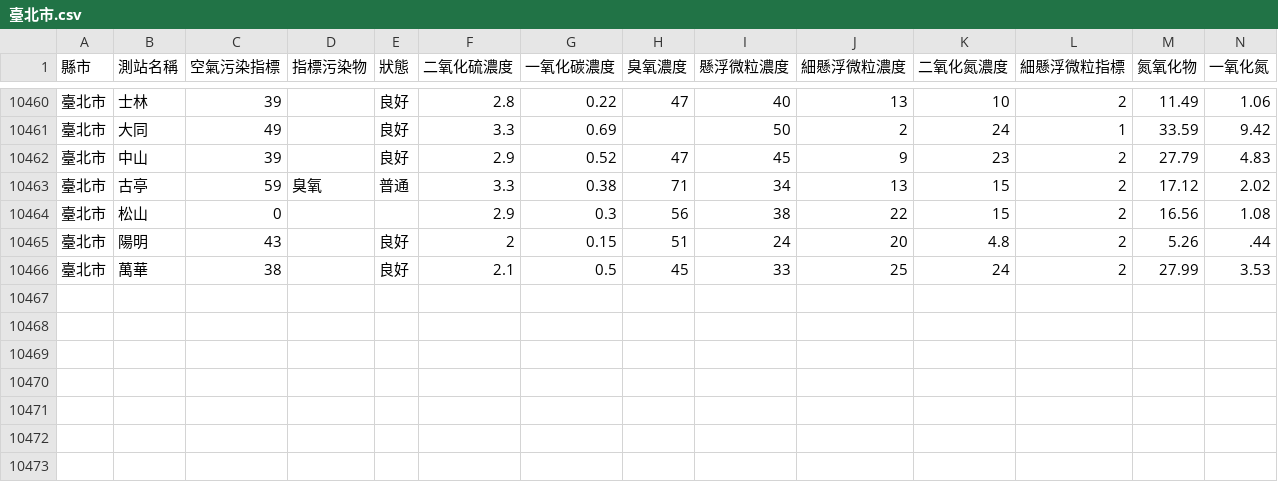
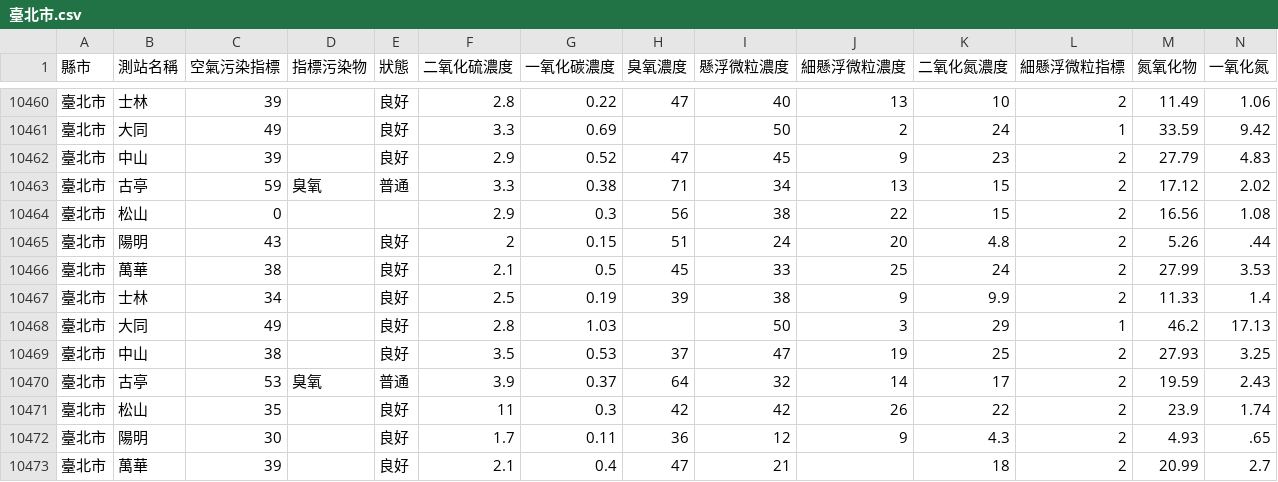
Before and after one commit to HarrisQs/AirPollutionCrawler, a CSV file: Data/臺北市.csv, drawn as a sheet; only a part is shown, gaps mark what is left out; rows hold the shown columns only; the diff names each change by its address in the sheet, - before the commit and + after, or states it on an @@ line.

Commit message:
Thu Jun 22 08:31:01 BST 2017 Update Data

```diff
--- a/Data/臺北市.csv
+++ b/Data/臺北市.csv
+row 10467: 臺北市 | 士林 | 34 |  | 良好 | 2.5 | 0.19 | 39 | 38 | 9 | 9.9 | 2 | 11.33 | 1.4
+row 10468: 臺北市 | 大同 | 49 |  | 良好 | 2.8 | 1.03 |  | 50 | 3 | 29 | 1 | 46.2 | 17.13
+row 10469: 臺北市 | 中山 | 38 |  | 良好 | 3.5 | 0.53 | 37 | 47 | 19 | 25 | 2 | 27.93 | 3.25
+row 10470: 臺北市 | 古亭 | 53 | 臭氧 | 普通 | 3.9 | 0.37 | 64 | 32 | 14 | 17 | 2 | 19.59 | 2.43
+row 10471: 臺北市 | 松山 | 35 |  | 良好 | 11 | 0.3 | 42 | 42 | 26 | 22 | 2 | 23.9 | 1.74
+row 10472: 臺北市 | 陽明 | 30 |  | 良好 | 1.7 | 0.11 | 36 | 12 | 9 | 4.3 | 2 | 4.93 | .65
+row 10473: 臺北市 | 萬華 | 39 |  | 良好 | 2.1 | 0.4 | 47 | 21 |  | 18 | 2 | 20.99 | 2.7
```
Also changed, not shown: Data/南投縣.csv, Data/桃園市.csv, 19 other files.
